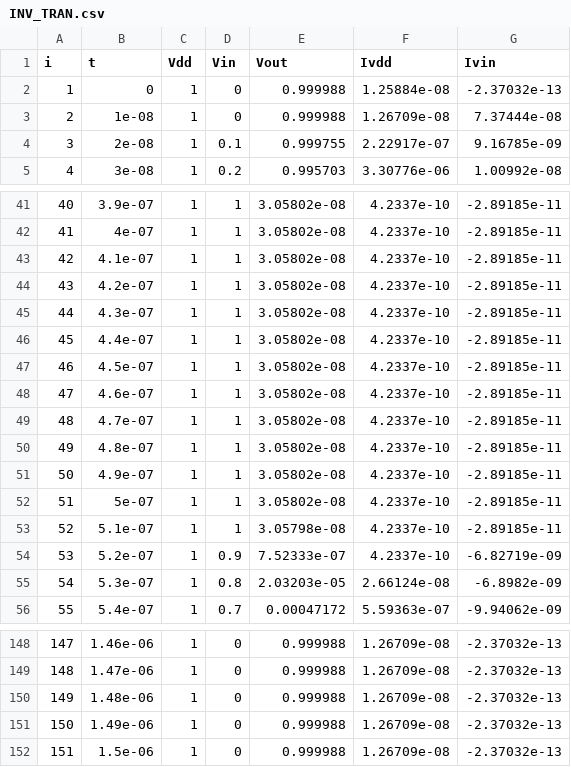
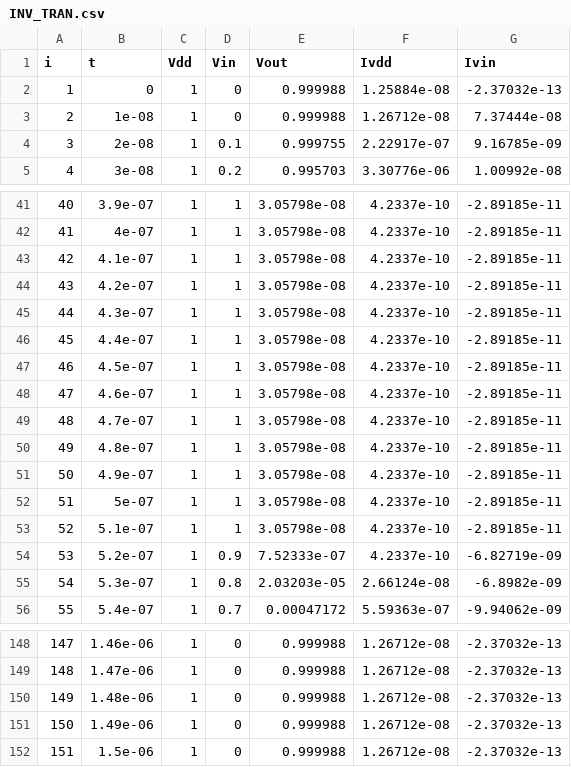
Before and after one commit to KminHsu/bsimcmg_sim, a CSV file: INV_TRAN.csv, drawn as a sheet; only a part is shown, gaps mark what is left out; the diff covers the shown part only.

```diff
--- a/INV_TRAN.csv
+++ b/INV_TRAN.csv
@@ -2,3 +2,3 @@ i,  t, Vdd, Vin, Vout, Ivdd, Ivin
 1,                    0,                    1,                    0,             0.999988,          1.25884e-08,         -2.37032e-13
-2,                1e-08,                    1,                    0,             0.999988,          1.26709e-08,          7.37444e-08
+2,                1e-08,                    1,                    0,             0.999988,          1.26712e-08,          7.37444e-08
 3,                2e-08,                    1,                  0.1,             0.999755,          2.22917e-07,          9.16785e-09
@@ -41,13 +41,13 @@ i,  t, Vdd, Vin, Vout, Ivdd, Ivin
-40,              3.9e-07,                    1,                    1,          3.05802e-08,           4.2337e-10,         -2.89185e-11
-41,                4e-07,                    1,                    1,          3.05802e-08,           4.2337e-10,         -2.89185e-11
-42,              4.1e-07,                    1,                    1,          3.05802e-08,           4.2337e-10,         -2.89185e-11
-43,              4.2e-07,                    1,                    1,          3.05802e-08,           4.2337e-10,         -2.89185e-11
-44,              4.3e-07,                    1,                    1,          3.05802e-08,           4.2337e-10,         -2.89185e-11
-45,              4.4e-07,                    1,                    1,          3.05802e-08,           4.2337e-10,         -2.89185e-11
-46,              4.5e-07,                    1,                    1,          3.05802e-08,           4.2337e-10,         -2.89185e-11
-47,              4.6e-07,                    1,                    1,          3.05802e-08,           4.2337e-10,         -2.89185e-11
-48,              4.7e-07,                    1,                    1,          3.05802e-08,           4.2337e-10,         -2.89185e-11
-49,              4.8e-07,                    1,                    1,          3.05802e-08,           4.2337e-10,         -2.89185e-11
-50,              4.9e-07,                    1,                    1,          3.05802e-08,           4.2337e-10,         -2.89185e-11
-51,                5e-07,                    1,                    1,          3.05802e-08,           4.2337e-10,         -2.89185e-11
+40,              3.9e-07,                    1,                    1,          3.05798e-08,           4.2337e-10,         -2.89185e-11
+41,                4e-07,                    1,                    1,          3.05798e-08,           4.2337e-10,         -2.89185e-11
+42,              4.1e-07,                    1,                    1,          3.05798e-08,           4.2337e-10,         -2.89185e-11
+43,              4.2e-07,                    1,                    1,          3.05798e-08,           4.2337e-10,         -2.89185e-11
+44,              4.3e-07,                    1,                    1,          3.05798e-08,           4.2337e-10,         -2.89185e-11
+45,              4.4e-07,                    1,                    1,          3.05798e-08,           4.2337e-10,         -2.89185e-11
+46,              4.5e-07,                    1,                    1,          3.05798e-08,           4.2337e-10,         -2.89185e-11
+47,              4.6e-07,                    1,                    1,          3.05798e-08,           4.2337e-10,         -2.89185e-11
+48,              4.7e-07,                    1,                    1,          3.05798e-08,           4.2337e-10,         -2.89185e-11
+49,              4.8e-07,                    1,                    1,          3.05798e-08,           4.2337e-10,         -2.89185e-11
+50,              4.9e-07,                    1,                    1,          3.05798e-08,           4.2337e-10,         -2.89185e-11
+51,                5e-07,                    1,                    1,          3.05798e-08,           4.2337e-10,         -2.89185e-11
 52,              5.1e-07,                    1,                    1,          3.05798e-08,           4.2337e-10,         -2.89185e-11
@@ -148,5 +148,5 @@ i,  t, Vdd, Vin, Vout, Ivdd, Ivin
-147,             1.46e-06,                    1,                    0,             0.999988,          1.26709e-08,         -2.37032e-13
-148,             1.47e-06,                    1,                    0,             0.999988,          1.26709e-08,         -2.37032e-13
-149,             1.48e-06,                    1,                    0,             0.999988,          1.26709e-08,         -2.37032e-13
-150,             1.49e-06,                    1,                    0,             0.999988,          1.26709e-08,         -2.37032e-13
-151,              1.5e-06,                    1,                    0,             0.999988,          1.26709e-08,         -2.37032e-13
+147,             1.46e-06,                    1,                    0,             0.999988,          1.26712e-08,         -2.37032e-13
+148,             1.47e-06,                    1,                    0,             0.999988,          1.26712e-08,         -2.37032e-13
+149,             1.48e-06,                    1,                    0,             0.999988,          1.26712e-08,         -2.37032e-13
+150,             1.49e-06,                    1,                    0,             0.999988,          1.26712e-08,         -2.37032e-13
+151,              1.5e-06,                    1,                    0,             0.999988,          1.26712e-08,         -2.37032e-13
```
Also changed, not shown: 57 edited cells elsewhere in this file, INV_DC.csv, 3 other files.
